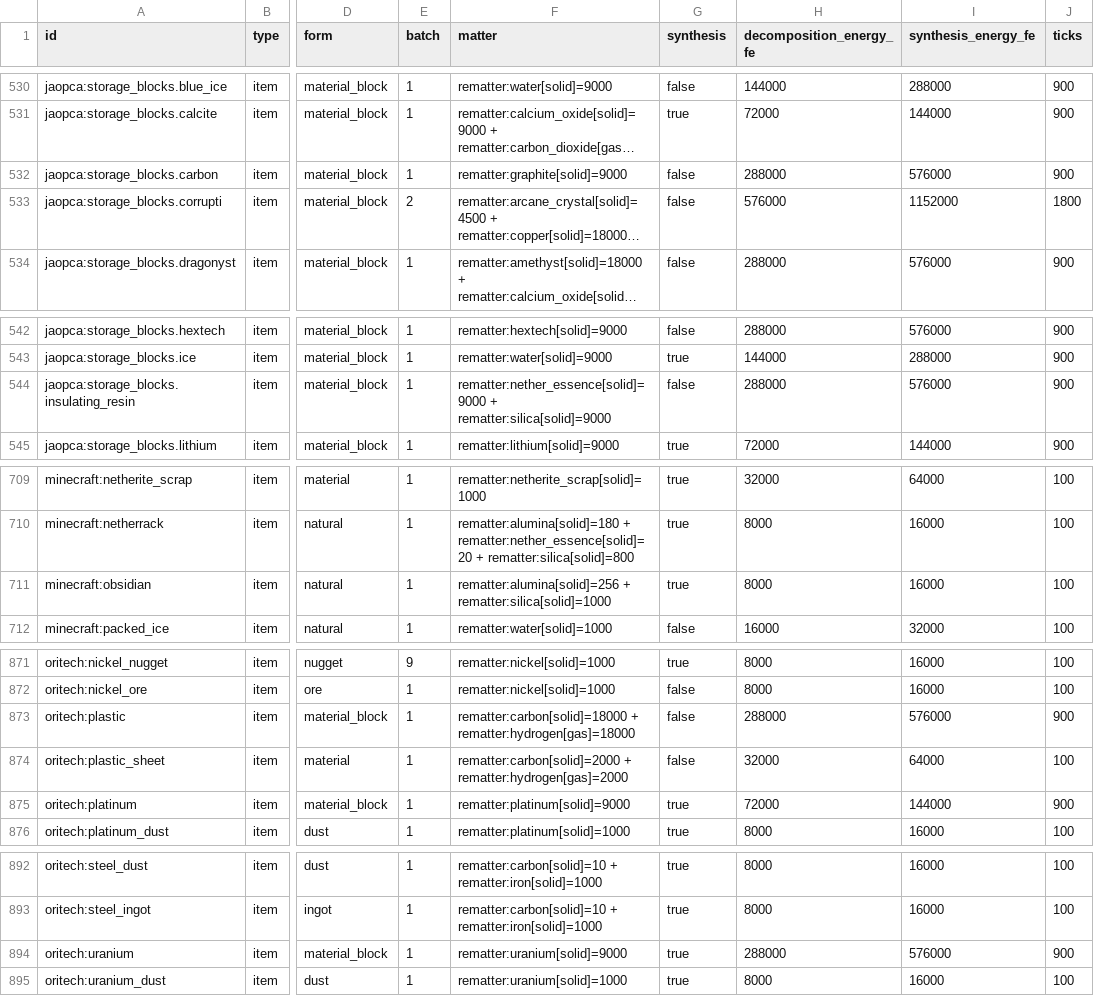
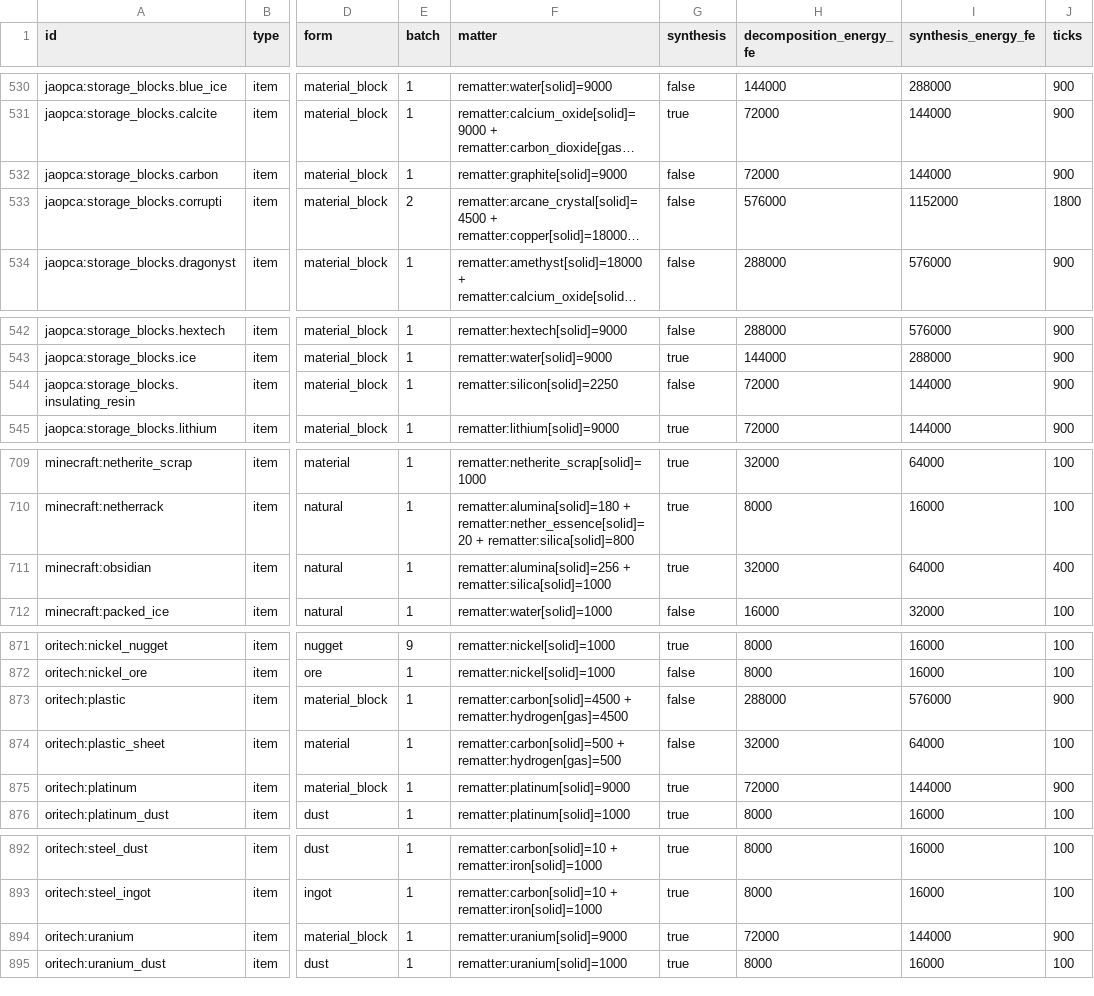
Before and after one commit to LatroX-dev/ReMatter, a CSV file: docs/material-coverage.csv, drawn as a sheet; only a part is shown, gaps mark what is left out; long unchanged cells end in …; the diff covers the shown part only; the diff names each change by its address in the sheet, - before the commit and + after, or states it on an @@ line.

```diff
--- a/docs/material-coverage.csv
+++ b/docs/material-coverage.csv
-H532 (decomposition_energy_fe): 288000
+H532 (decomposition_energy_fe): 72000
-I532 (synthesis_energy_fe): 576000
+I532 (synthesis_energy_fe): 144000
-F544 (matter): rematter:nether_essence[solid]=9000 + rematter:silica[solid]=9000
+F544 (matter): rematter:silicon[solid]=2250
-H544 (decomposition_energy_fe): 288000
+H544 (decomposition_energy_fe): 72000
-I544 (synthesis_energy_fe): 576000
+I544 (synthesis_energy_fe): 144000
-H711 (decomposition_energy_fe): 8000
+H711 (decomposition_energy_fe): 32000
-I711 (synthesis_energy_fe): 16000
+I711 (synthesis_energy_fe): 64000
-J711 (ticks): 100
+J711 (ticks): 400
-F873 (matter): rematter:carbon[solid]=18000 + rematter:hydrogen[gas]=18000
+F873 (matter): rematter:carbon[solid]=4500 + rematter:hydrogen[gas]=4500
-F874 (matter): rematter:carbon[solid]=2000 + rematter:hydrogen[gas]=2000
+F874 (matter): rematter:carbon[solid]=500 + rematter:hydrogen[gas]=500
-H894 (decomposition_energy_fe): 288000
+H894 (decomposition_energy_fe): 72000
-I894 (synthesis_energy_fe): 576000
+I894 (synthesis_energy_fe): 144000
```
Also changed, not shown: 32 edited cells elsewhere in this file, 22 other files.
